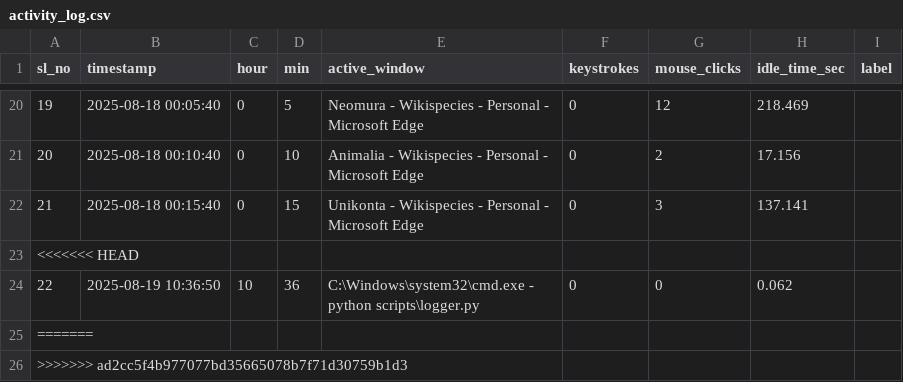
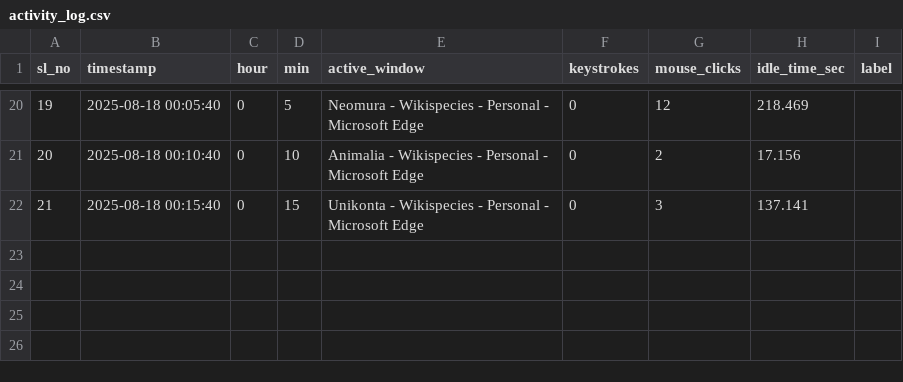
Before and after one commit to K-Thomson-coder/DisTrack, a CSV file: data/raw_logs/activity_log.csv, drawn as a sheet; only a part is shown, gaps mark what is left out; the diff names each change by its address in the sheet, - before the commit and + after, or states it on an @@ line.

Commit message:
new Model + app-update (#4)
* Complete datasets (1 min each data); final logger and labeler

* unnecessary commit

* Alert sound added

* More model added : LogisticRegression.ipynb; SVM.ipynb

* Trained more model | update : app.py with NaiveBayes model [95% accuracy]

```diff
--- a/data/raw_logs/activity_log.csv
+++ b/data/raw_logs/activity_log.csv
-row 23: <<<<<<< HEAD
-row 24: 22 | 2025-08-19 10:36:50 | 10 | 36 | C:\Windows\system32\cmd.exe - python scripts\logger.py | 0 | 0 | 0.062
-row 25: =======
-row 26: >>>>>>> ad2cc5f4b977077bd35665078b7f71d30759b1d3
```
Also changed, not shown: 16 other files.
